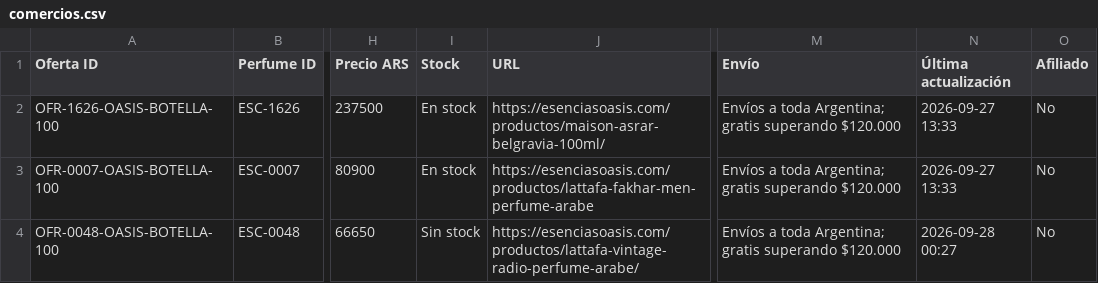
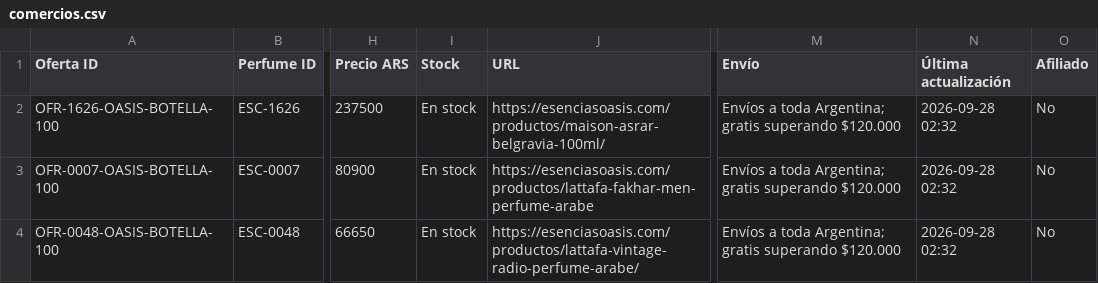
Before and after one commit to AlanDlin/UniHub, a CSV file: public-data/esencer/comercios.csv, drawn as a sheet; only a part is shown, gaps mark what is left out; the diff covers the shown part only; the diff names each change by its address in the sheet, - before the commit and + after, or states it on an @@ line.

Commit message:
Sync Escencer comercios offers

```diff
--- a/public-data/esencer/comercios.csv
+++ b/public-data/esencer/comercios.csv
-N2:N3 (Última actualización): 2026-09-27 13:33
+N2:N3 (Última actualización): 2026-09-28 02:32
-I4 (Stock): Sin stock
+I4 (Stock): En stock
-N4 (Última actualización): 2026-09-28 00:27
+N4 (Última actualización): 2026-09-28 02:32
```
Also changed, not shown: 3 added rows and 8 edited cells elsewhere in this file.
